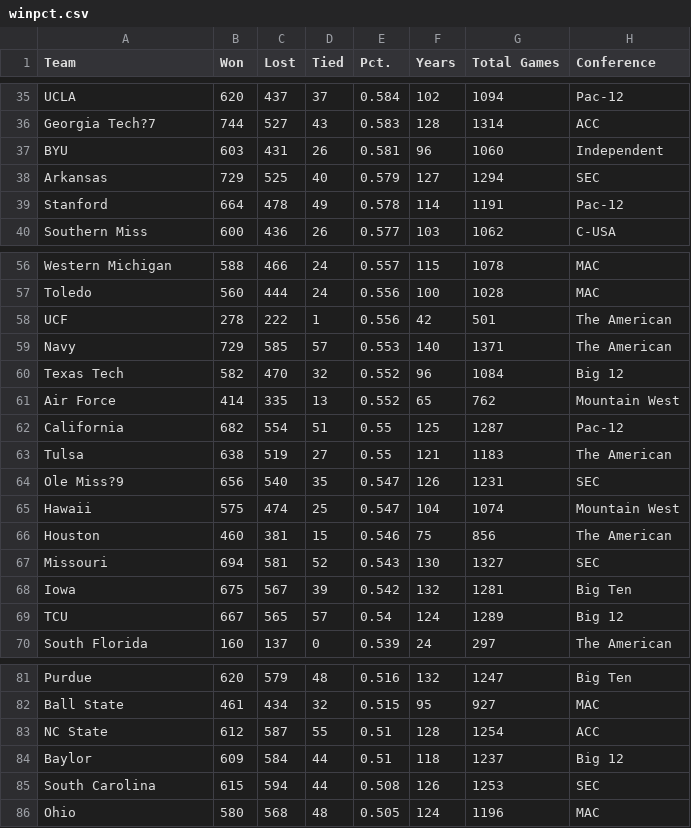
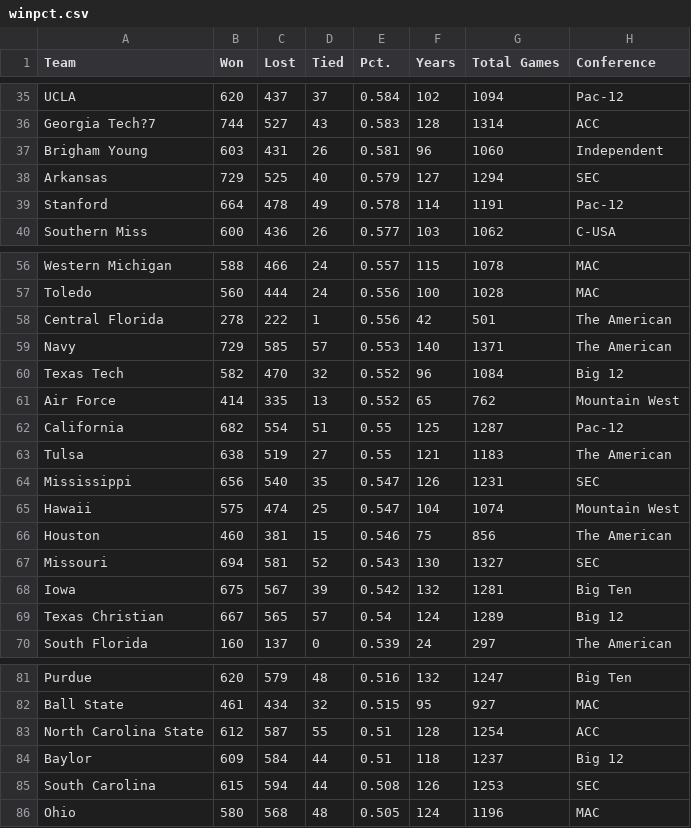
Before and after one commit to herxch/IST_718, a CSV file: winpct.csv, drawn as a sheet; only a part is shown, gaps mark what is left out; the diff covers the shown part only.

```diff
--- a/winpct.csv
+++ b/winpct.csv
@@ -36,3 +36,3 @@ UCLA,620,437,37,0.584,102,1094,Pac-12
 Georgia Tech?7,744,527,43,0.583,128,1314,ACC
-BYU,603,431,26,0.581,96,1060,Independent
+Brigham Young,603,431,26,0.581,96,1060,Independent
 Arkansas,729,525,40,0.579,127,1294,SEC
@@ -57,3 +57,3 @@ Western Michigan,588,466,24,0.557,115,1078,MAC
 Toledo,560,444,24,0.556,100,1028,MAC
-UCF,278,222,1,0.556,42,501,The American
+Central Florida,278,222,1,0.556,42,501,The American
 Navy,729,585,57,0.553,140,1371,The American
@@ -63,3 +63,3 @@ California,682,554,51,0.55,125,1287,Pac-12
 Tulsa,638,519,27,0.55,121,1183,The American
-Ole Miss?9,656,540,35,0.547,126,1231,SEC
+Mississippi,656,540,35,0.547,126,1231,SEC
 Hawaii,575,474,25,0.547,104,1074,Mountain West
@@ -68,3 +68,3 @@ Missouri,694,581,52,0.543,130,1327,SEC
 Iowa,675,567,39,0.542,132,1281,Big Ten
-TCU,667,565,57,0.54,124,1289,Big 12
+Texas Christian,667,565,57,0.54,124,1289,Big 12
 South Florida,160,137,0,0.539,24,297,The American
@@ -82,3 +82,3 @@ Purdue,620,579,48,0.516,132,1247,Big Ten
 Ball State,461,434,32,0.515,95,927,MAC
-NC State,612,587,55,0.51,128,1254,ACC
+North Carolina State,612,587,55,0.51,128,1254,ACC
 Baylor,609,584,44,0.51,118,1237,Big 12
```
Also changed, not shown: 2 removed rows and 7 edited cells elsewhere in this file.
